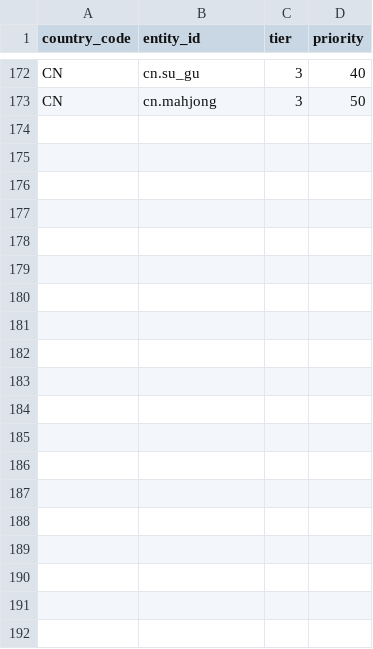
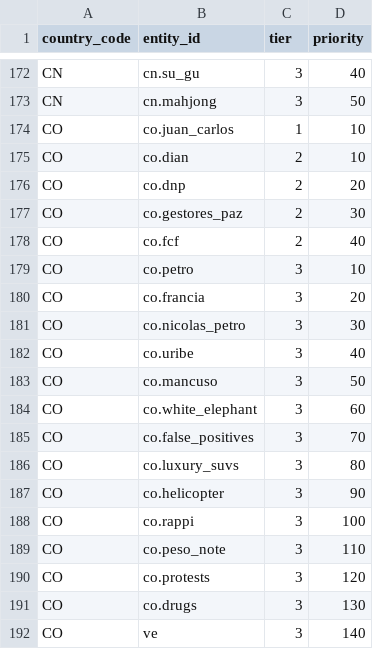
Before and after one commit to nicolas-trente-ans/le-monde-des-contrats-sociaux, a CSV file: public/assets/data/country_entities.csv, drawn as a sheet; only a part is shown, gaps mark what is left out; the diff names each change by its address in the sheet, - before the commit and + after, or states it on an @@ line.

```diff
--- a/public/assets/data/country_entities.csv
+++ b/public/assets/data/country_entities.csv
+row 174: CO | co.juan_carlos | 1 | 10
+row 175: CO | co.dian | 2 | 10
+row 176: CO | co.dnp | 2 | 20
+row 177: CO | co.gestores_paz | 2 | 30
+row 178: CO | co.fcf | 2 | 40
+row 179: CO | co.petro | 3 | 10
+row 180: CO | co.francia | 3 | 20
+row 181: CO | co.nicolas_petro | 3 | 30
+row 182: CO | co.uribe | 3 | 40
+row 183: CO | co.mancuso | 3 | 50
+row 184: CO | co.white_elephant | 3 | 60
+row 185: CO | co.false_positives | 3 | 70
+row 186: CO | co.luxury_suvs | 3 | 80
+row 187: CO | co.helicopter | 3 | 90
+row 188: CO | co.rappi | 3 | 100
+row 189: CO | co.peso_note | 3 | 110
+row 190: CO | co.protests | 3 | 120
+row 191: CO | co.drugs | 3 | 130
+row 192: CO | ve | 3 | 140
```
Also changed, not shown: public/assets/data/entities.csv, public/assets/data/entity_relationships.csv, 2 other files.
